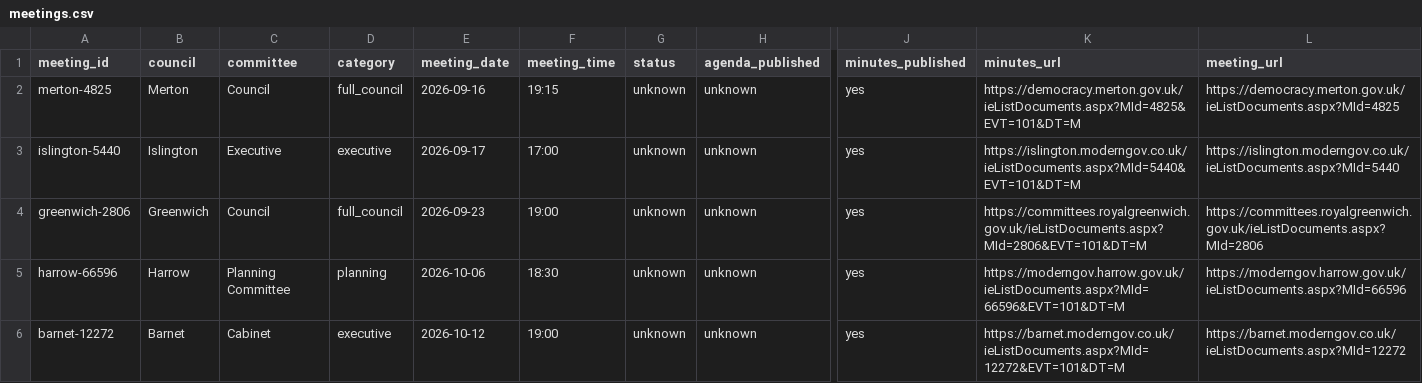
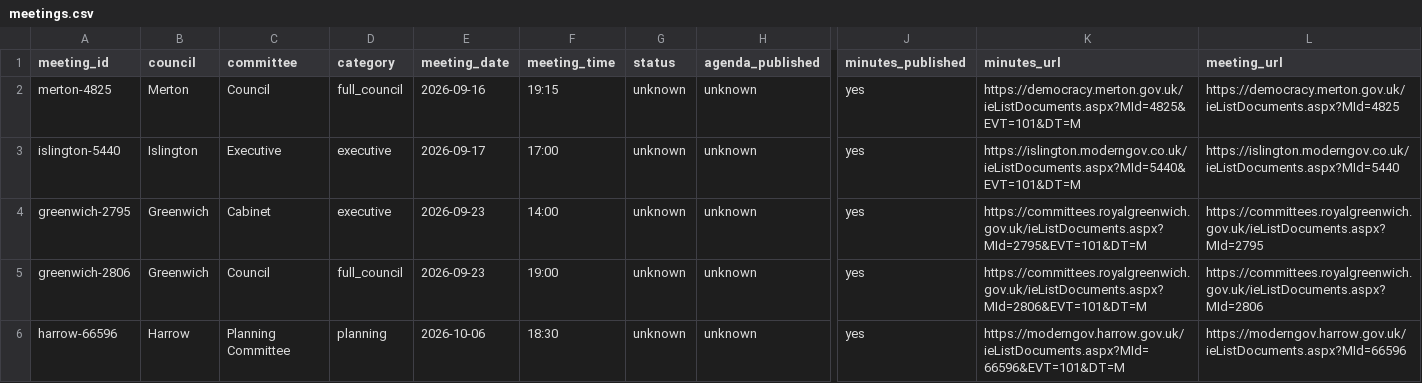
Before and after one commit to ciron-LCA/LCA-council-meetings-data, a CSV file: meetings.csv, drawn as a sheet; only a part is shown, gaps mark what is left out; the shorter side is filled out with more unchanged rows; rows hold the shown columns only; the diff covers the shown part only; the diff names each change by its address in the sheet, - before the commit and + after, or states it on an @@ line.

```diff
--- a/meetings.csv
+++ b/meetings.csv
+row 4: greenwich-2795 | Greenwich | Cabinet | executive | 2026-09-23 | 14:00 | unknown | unknown | yes | https://committees.royalgreenwich.gov.uk/ieListDocuments.aspx?MId=2795&EVT=101&DT=M | https://committees.royalgreenwich.gov.uk/ieListDocuments.aspx?MId=2795
```
Also changed, not shown: 2 added rows and 57 edited cells elsewhere in this file, source_status.csv.
